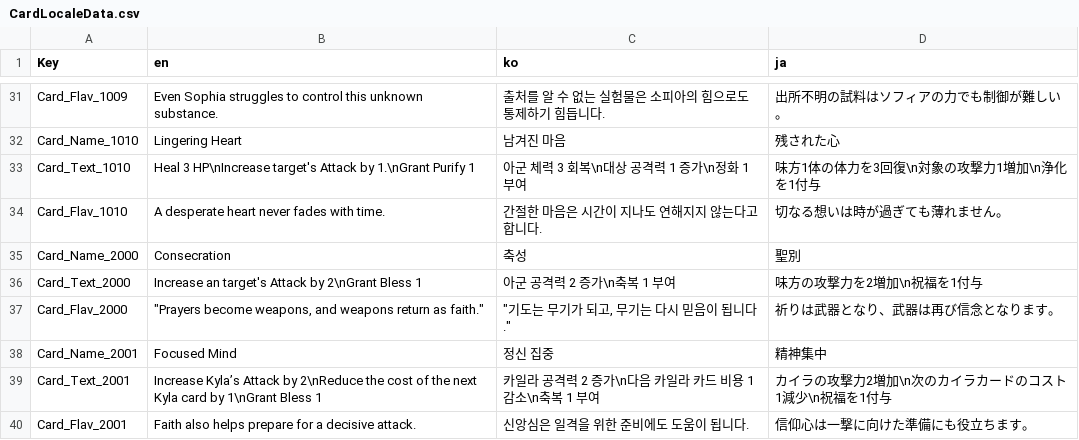
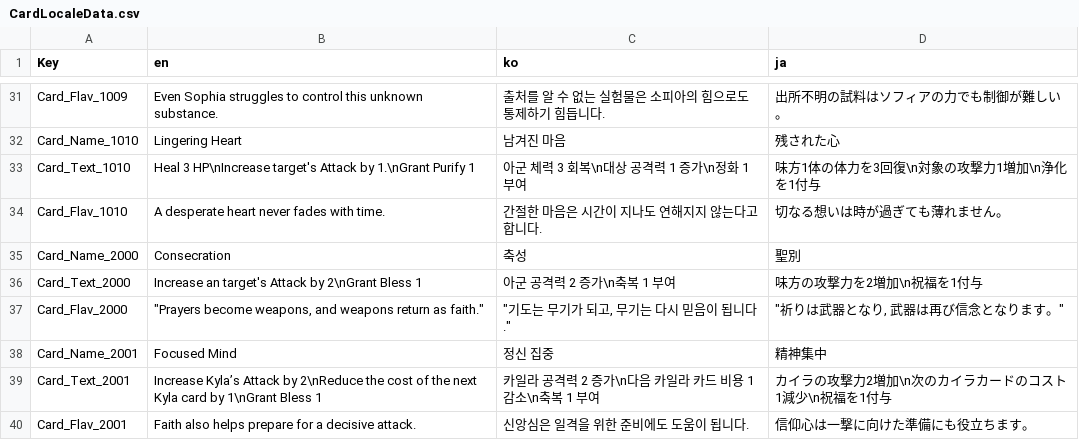
Before and after one commit to The-Fable-Unwritten-Final/The_Fable_Unwritten, a CSV file: Assets/Resources/ExternalFiles/CardLocaleData.csv, drawn as a sheet; only a part is shown, gaps mark what is left out; the diff covers the shown part only.

```diff
--- a/Assets/Resources/ExternalFiles/CardLocaleData.csv
+++ b/Assets/Resources/ExternalFiles/CardLocaleData.csv
@@ -36,3 +36,3 @@ Card_Name_2000,Consecration,축성,聖別
 Card_Text_2000,Increase an target's Attack by 2\nGrant Bless 1,아군 공격력 2 증가\n축복 1 부여,味方の攻撃力を2増加\n祝福を1付与
-Card_Flav_2000,"""Prayers become weapons, and weapons return as faith.""","""기도는 무기가 되고, 무기는 다시 믿음이 됩니다.""",祈りは武器となり、武器は再び信念となります。
+Card_Flav_2000,"""Prayers become weapons, and weapons return as faith.""","""기도는 무기가 되고, 무기는 다시 믿음이 됩니다.""","""祈りは武器となり, 武器は再び信念となります。"""
 Card_Name_2001,Focused Mind,정신 집중,精神集中
```
Also changed, not shown: 8 edited cells elsewhere in this file, 1 other file.
